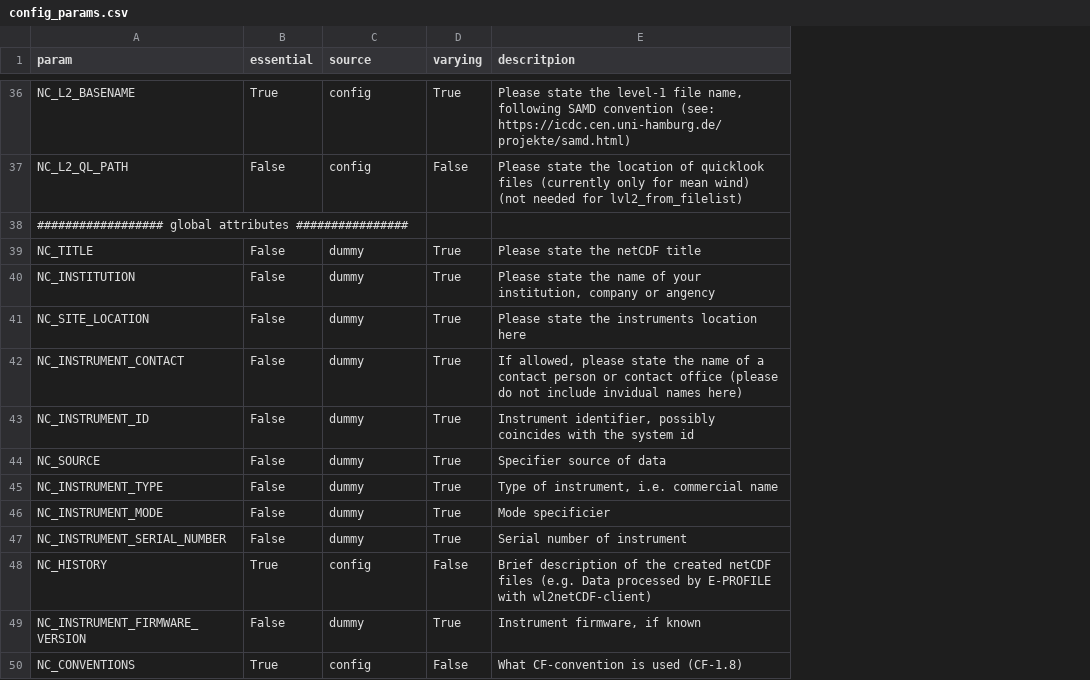
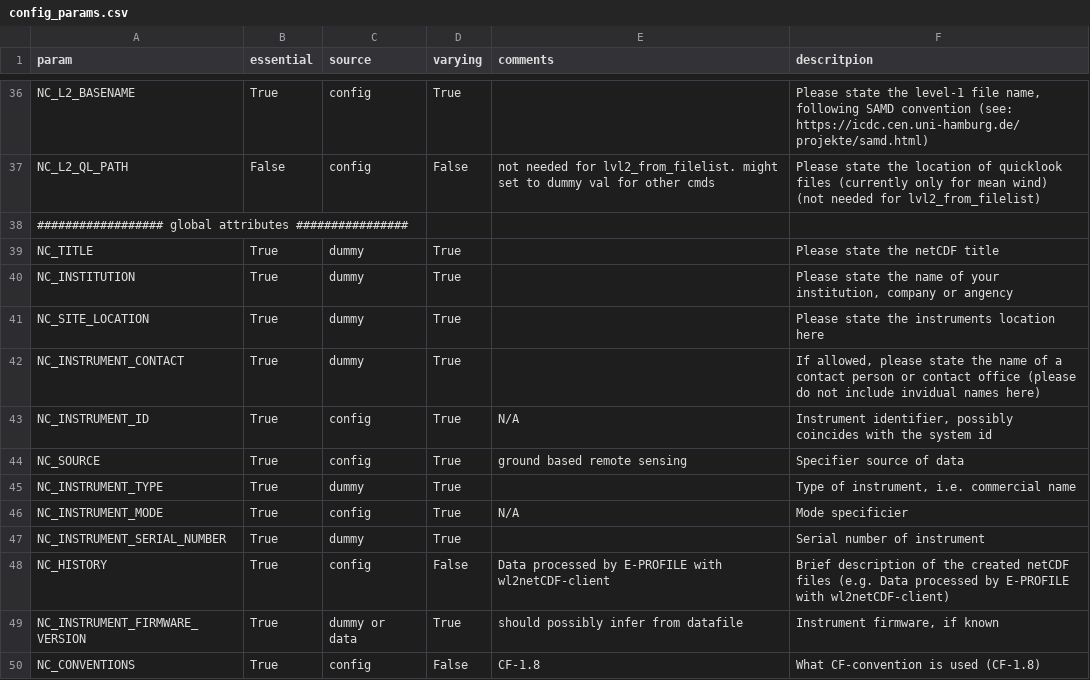
Before and after one commit to MeteoSwiss/dl_toolbox_runner, a CSV file: dl_toolbox_runner/documents/config_params.csv, drawn as a sheet; only a part is shown, gaps mark what is left out; the diff covers the shown part only; the diff names each change by its address in the sheet, - before the commit and + after, or states it on an @@ line.

Commit message:
test config parameters

```diff
--- a/dl_toolbox_runner/documents/config_params.csv
+++ b/dl_toolbox_runner/documents/config_params.csv
+column E (comments), rows 37-50: not needed for lvl2_from_filelist. might set to dummy val for other cmds |  |  |  |  |  | N/A | ground based remote sensing |  | N/A |  | Data processed by E-PROFILE with wl2netCDF-client | should possibly infer from datafile | CF-1.8
-B39:B47 (essential): False
+B39:B47 (essential): True
-C43:C44 (source): dummy
+C43:C44 (source): config
-C46 (source): dummy
+C46 (source): config
-B49 (essential): False
+B49 (essential): True
-C49 (source): dummy
+C49 (source): dummy or data
```
Also changed, not shown: 19 edited cells elsewhere in this file, 2 other files.
